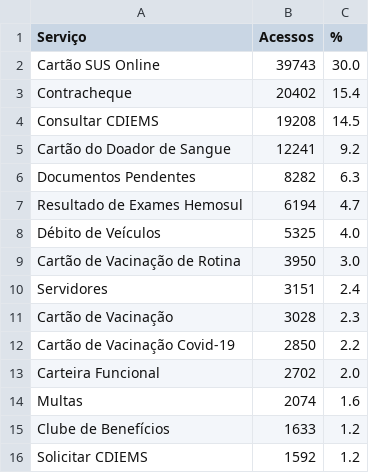
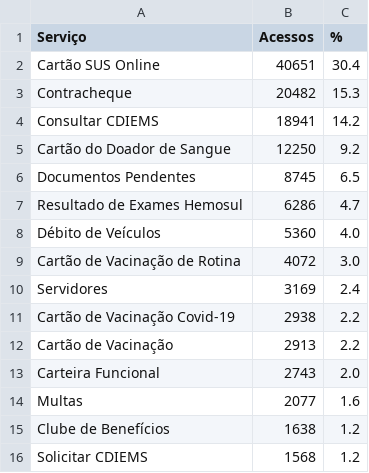
Before and after one commit to fabioramos-02/matomo, a CSV file: matomo-analytics-dashboard/exports/ga_services.csv, drawn as a sheet.

```diff
--- a/matomo-analytics-dashboard/exports/ga_services.csv
+++ b/matomo-analytics-dashboard/exports/ga_services.csv
@@ -1,16 +1,16 @@
 Serviço;Acessos;%
-Cartão SUS Online;39743;30.0
-Contracheque;20402;15.4
-Consultar CDIEMS;19208;14.5
-Cartão do Doador de Sangue;12241;9.2
-Documentos Pendentes;8282;6.3
-Resultado de Exames Hemosul;6194;4.7
-Débito de Veículos;5325;4.0
-Cartão de Vacinação de Rotina;3950;3.0
-Servidores;3151;2.4
-Cartão de Vacinação;3028;2.3
-Cartão de Vacinação Covid-19;2850;2.2
-Carteira Funcional;2702;2.0
-Multas;2074;1.6
-Clube de Benefícios;1633;1.2
-Solicitar CDIEMS;1592;1.2
+Cartão SUS Online;40651;30.4
+Contracheque;20482;15.3
+Consultar CDIEMS;18941;14.2
+Cartão do Doador de Sangue;12250;9.2
+Documentos Pendentes;8745;6.5
+Resultado de Exames Hemosul;6286;4.7
+Débito de Veículos;5360;4.0
+Cartão de Vacinação de Rotina;4072;3.0
+Servidores;3169;2.4
+Cartão de Vacinação Covid-19;2938;2.2
+Cartão de Vacinação;2913;2.2
+Carteira Funcional;2743;2.0
+Multas;2077;1.6
+Clube de Benefícios;1638;1.2
+Solicitar CDIEMS;1568;1.2
```
Also changed, not shown: matomo-analytics-dashboard/exports/ga_cities.csv, matomo-analytics-dashboard/exports/ga_funnel.csv, 4 other files.
